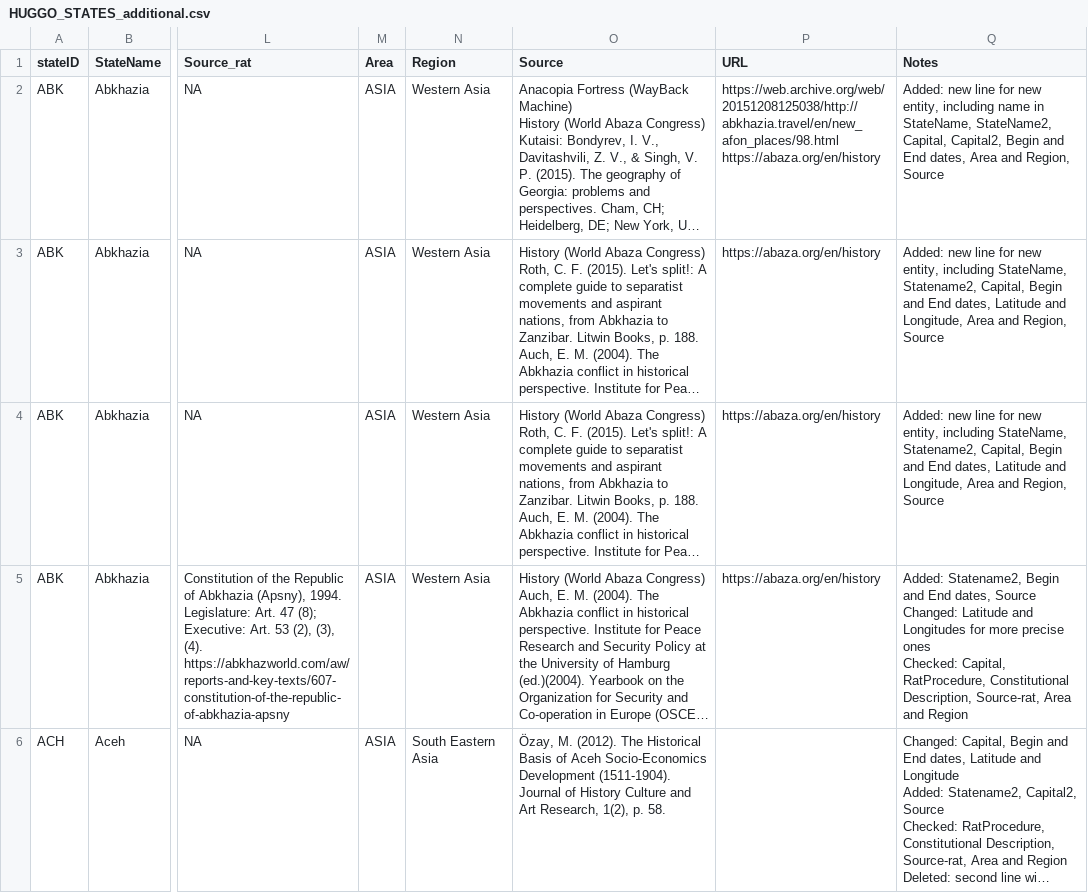
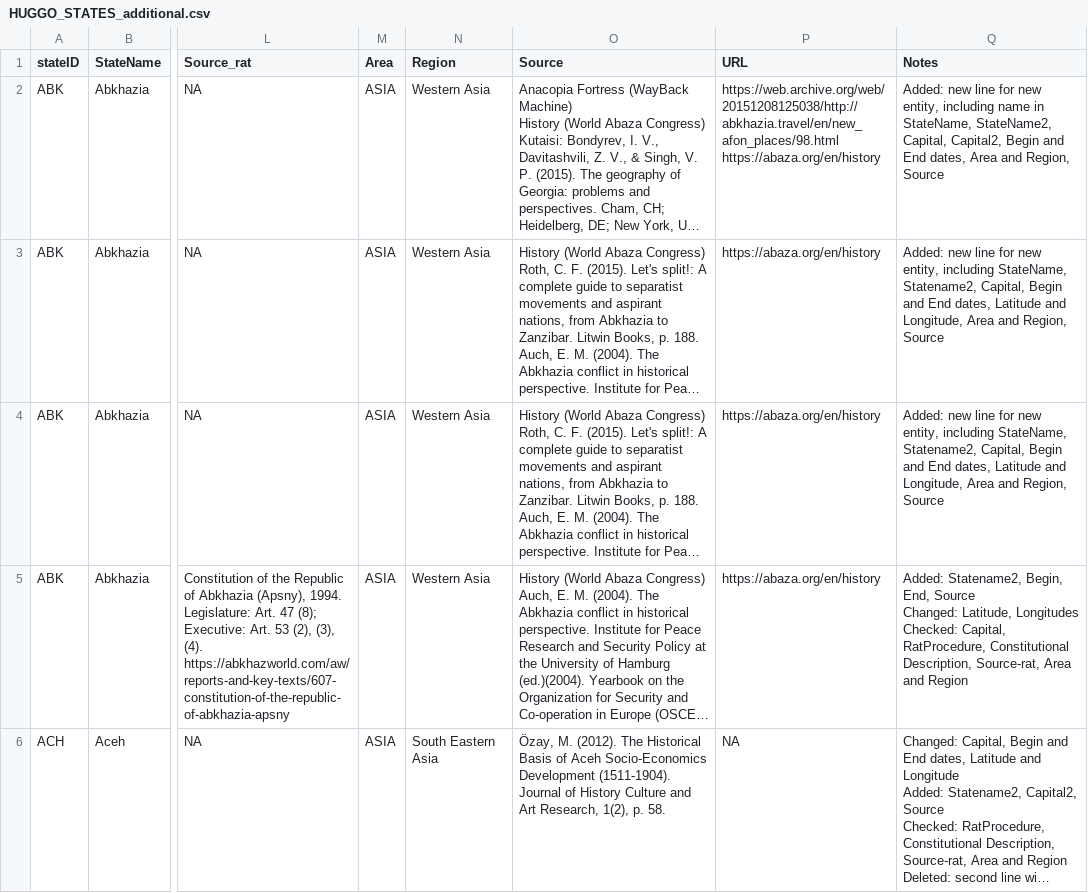
Before and after one commit to globalgov/manystates, a CSV file: data-raw/states/HUGGO/HUGGO_STATES_additional.csv, drawn as a sheet; only a part is shown, gaps mark what is left out; long unchanged cells end in …; ↵ is a line break in a cell; the diff covers the shown part only; the diff names each change by its address in the sheet, - before the commit and + after, or states it on an @@ line.

Commit message:
Checked the states of Afghanistan, Angola, Albania, Los Altos; gave more precision to dates if possible, provided sources.

```diff
--- a/data-raw/states/HUGGO/HUGGO_STATES_additional.csv
+++ b/data-raw/states/HUGGO/HUGGO_STATES_additional.csv
-Q5 (Notes): Added: Statename2, Begin and End dates, Source ↵ Changed: Latitude and Longitudes for more precise ones ↵ Checked: Capital,…
+Q5 (Notes): Added: Statename2, Begin, End, Source ↵ Changed: Latitude, Longitudes ↵ Checked: Capital,…
-P6 (URL): (empty)
+P6 (URL): NA
```
Also changed, not shown: 1 removed row and 37 edited cells elsewhere in this file.
